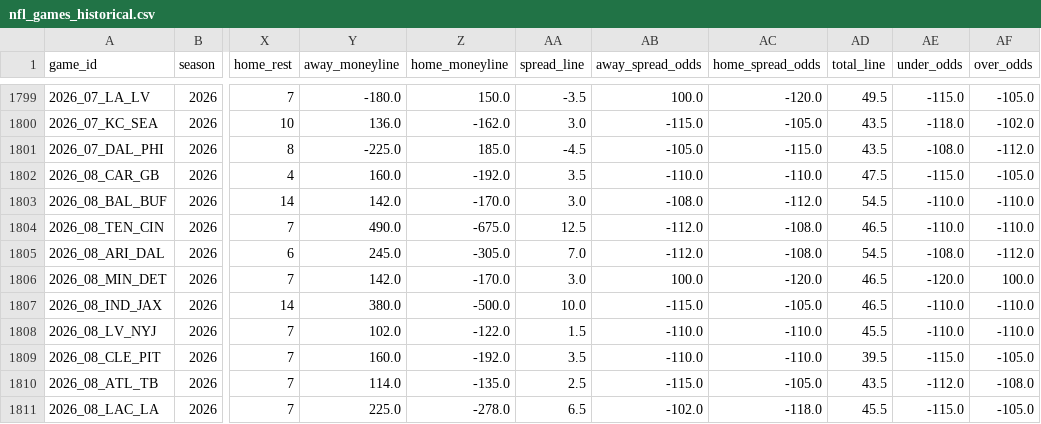
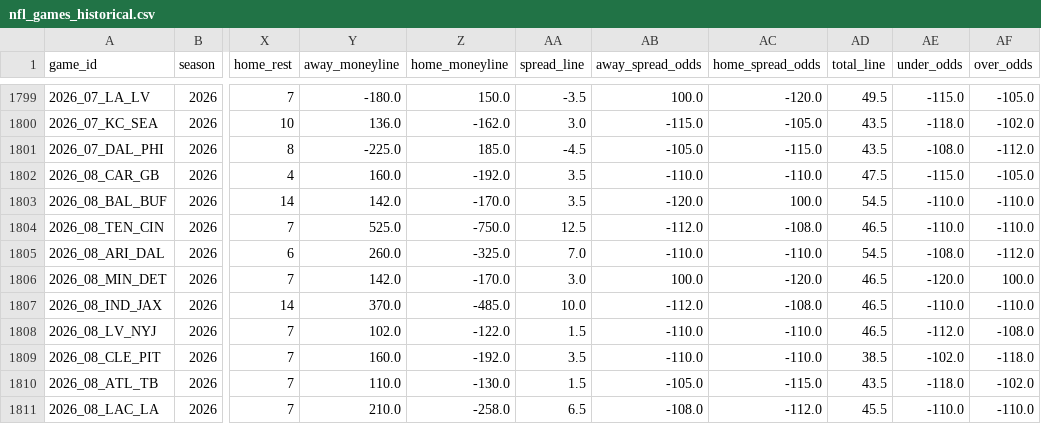
Before and after one commit to William-Bill1/nfl-predictions, a CSV file: data_files/nfl_games_historical.csv, drawn as a sheet; only a part is shown, gaps mark what is left out; the diff covers the shown part only; the diff names each change by its address in the sheet, - before the commit and + after, or states it on an @@ line.

```diff
--- a/data_files/nfl_games_historical.csv
+++ b/data_files/nfl_games_historical.csv
-AA1803 (spread_line): 3.0
+AA1803 (spread_line): 3.5
-AB1803 (away_spread_odds): -108.0
+AB1803 (away_spread_odds): -120.0
-AC1803 (home_spread_odds): -112.0
+AC1803 (home_spread_odds): 100.0
-Y1804 (away_moneyline): 490.0
+Y1804 (away_moneyline): 525.0
-Z1804 (home_moneyline): -675.0
+Z1804 (home_moneyline): -750.0
-Y1805 (away_moneyline): 245.0
+Y1805 (away_moneyline): 260.0
-Z1805 (home_moneyline): -305.0
+Z1805 (home_moneyline): -325.0
-AB1805 (away_spread_odds): -112.0
+AB1805 (away_spread_odds): -110.0
-AC1805 (home_spread_odds): -108.0
+AC1805 (home_spread_odds): -110.0
-Y1807 (away_moneyline): 380.0
+Y1807 (away_moneyline): 370.0
-Z1807 (home_moneyline): -500.0
+Z1807 (home_moneyline): -485.0
-AB1807 (away_spread_odds): -115.0
+AB1807 (away_spread_odds): -112.0
-AC1807 (home_spread_odds): -105.0
+AC1807 (home_spread_odds): -108.0
-AD1808 (total_line): 45.5
+AD1808 (total_line): 46.5
-AE1808 (under_odds): -110.0
+AE1808 (under_odds): -112.0
-AF1808 (over_odds): -110.0
+AF1808 (over_odds): -108.0
-AD1809 (total_line): 39.5
+AD1809 (total_line): 38.5
-AE1809 (under_odds): -115.0
+AE1809 (under_odds): -102.0
-AF1809 (over_odds): -105.0
+AF1809 (over_odds): -118.0
-Y1810 (away_moneyline): 114.0
+Y1810 (away_moneyline): 110.0
-Z1810 (home_moneyline): -135.0
+Z1810 (home_moneyline): -130.0
-AA1810 (spread_line): 2.5
+AA1810 (spread_line): 1.5
-AB1810 (away_spread_odds): -115.0
+AB1810 (away_spread_odds): -105.0
-AC1810 (home_spread_odds): -105.0
+AC1810 (home_spread_odds): -115.0
-AE1810 (under_odds): -112.0
+AE1810 (under_odds): -118.0
-AF1810 (over_odds): -108.0
+AF1810 (over_odds): -102.0
-Y1811 (away_moneyline): 225.0
+Y1811 (away_moneyline): 210.0
-Z1811 (home_moneyline): -278.0
+Z1811 (home_moneyline): -258.0
-AB1811 (away_spread_odds): -102.0
+AB1811 (away_spread_odds): -108.0
-AC1811 (home_spread_odds): -118.0
+AC1811 (home_spread_odds): -112.0
-AE1811 (under_odds): -115.0
+AE1811 (under_odds): -110.0
-AF1811 (over_odds): -105.0
+AF1811 (over_odds): -110.0
```
Also changed, not shown: 31 edited cells elsewhere in this file, 4 other files.
